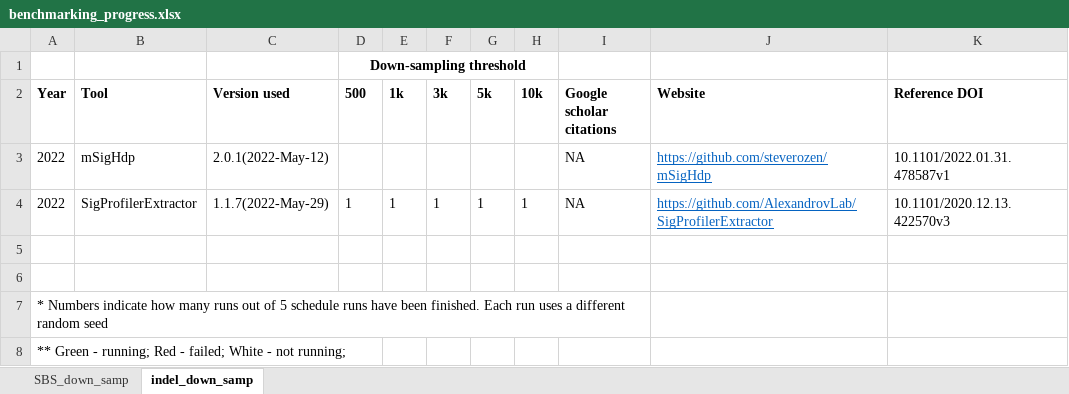
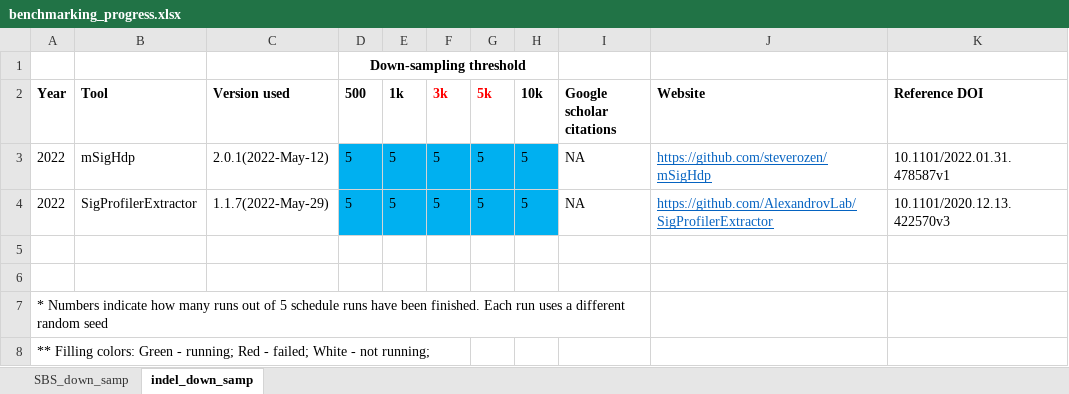
Before and after one commit to steverozen/mSigHdp_paper_sup_files_x1, an Excel workbook: benchmarking_progress.xlsx, sheet indel_down_samp, drawn as a sheet; values as stored, in another font and other column widths than the file's, no borders; the diff names each change by its address in the sheet, - before the commit and + after, or states it on an @@ line.

```diff
--- a/benchmarking_progress.xlsx (sheet indel_down_samp)
+++ b/benchmarking_progress.xlsx (sheet indel_down_samp)
-F2:G2 text colour: black
+F2:G2 text colour: #FF0000
-D3 (500): (empty)
+D3 (500): 5
-D3:H4 fill: none
+D3:H4 fill: #00B0F0
-E3 (1k): (empty)
+E3 (1k): 5
-F3 (3k): (empty)
+F3 (3k): 5
-G3 (5k): (empty)
+G3 (5k): 5
-H3 (10k): (empty)
+H3 (10k): 5
-D4 (500): 1
+D4 (500): 5
-E4 (1k): 1
+E4 (1k): 5
-F4 (3k): 1
+F4 (3k): 5
-G4 (5k): 1
+G4 (5k): 5
-H4 (10k): 1
+H4 (10k): 5
-A8 (Year): ** Green -…
+A8 (Year): ** Filling colors: Green -…
```
Also changed, not shown: sheet SBS_down_samp.
